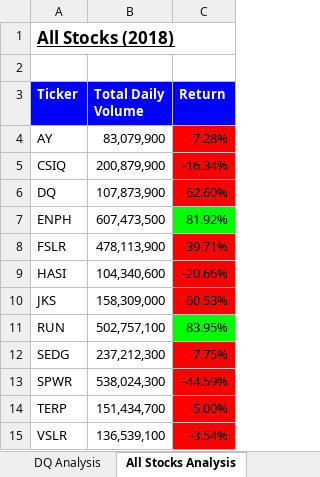
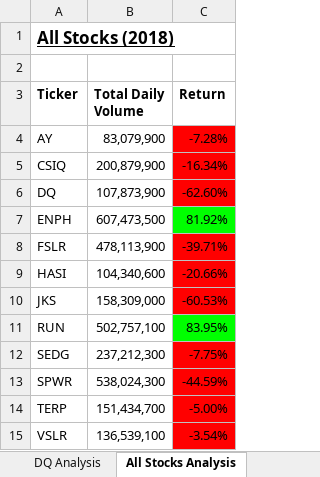
Before and after one commit to lois2inn/stock-analysis, an Excel workbook: green_stocks.xlsm, sheet All Stocks Analysis, drawn as a sheet; values as stored, in another font and other column widths than the file's, no borders; charts and pictures not drawn; the diff names each change by its address in the sheet, - before the commit and + after, or states it on an @@ line.

Commit message:
Add files via upload
Added Button to run and clear all stock analysis results

```diff
--- a/green_stocks.xlsm (sheet All Stocks Analysis)
+++ b/green_stocks.xlsm (sheet All Stocks Analysis)
@@ A3:C3 fill: #0000FF → none, text colour: #FFFFFF → black @@
```
Also changed, not shown: charts or pictures, 1 other file.
